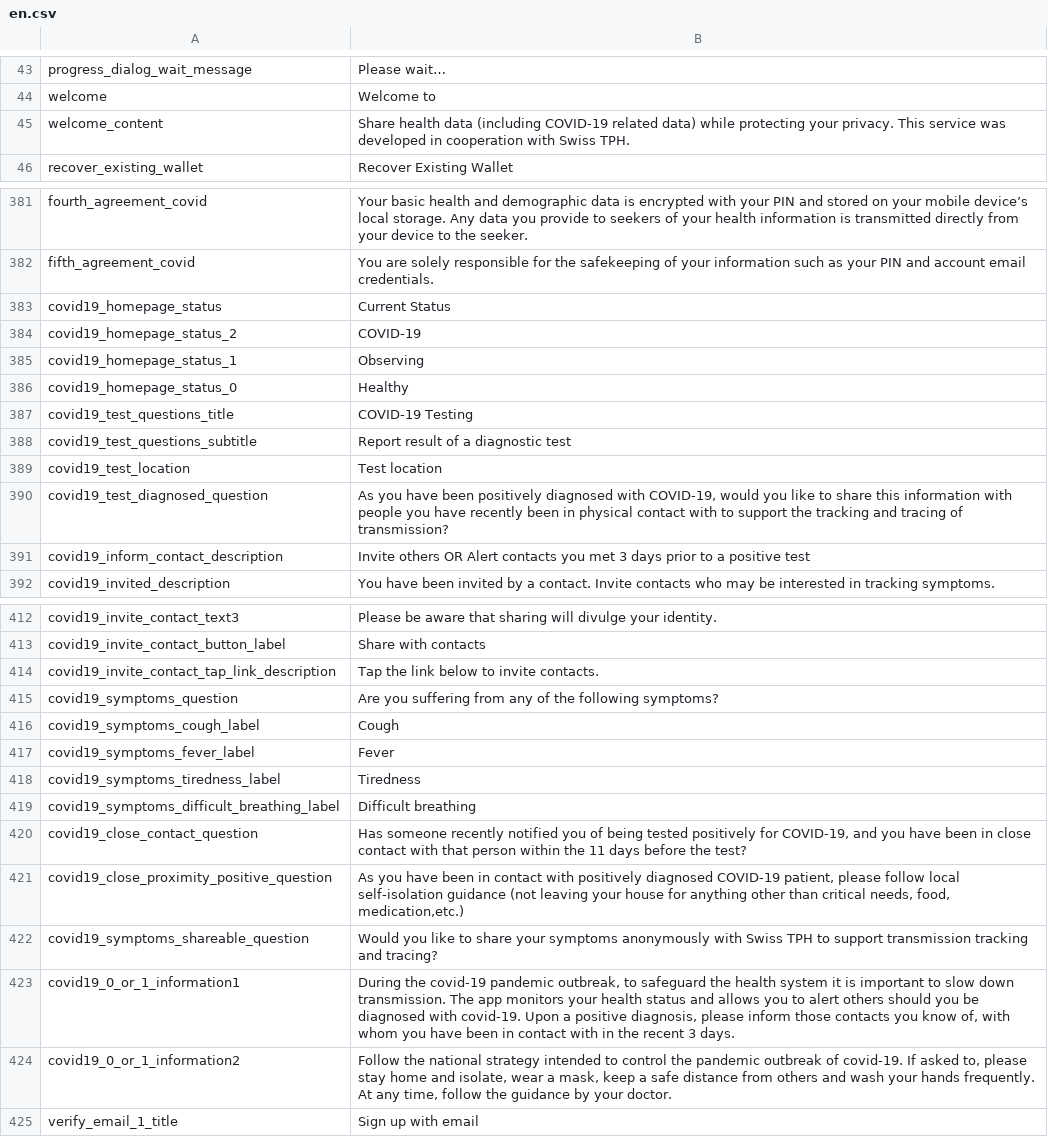
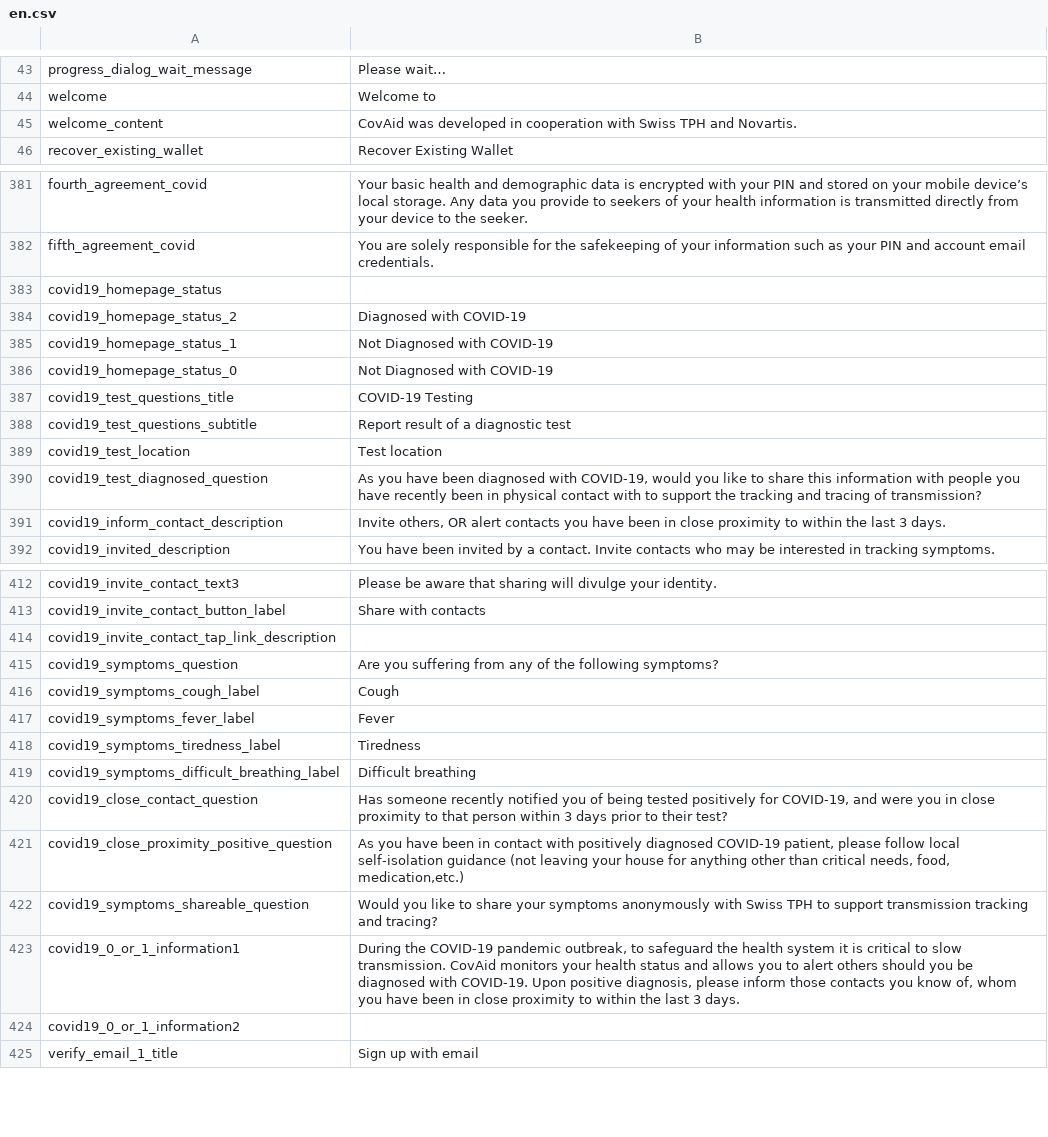
Before and after one commit to CentivaHealth/centiva-translations, a CSV file: en.csv, drawn as a sheet; only a part is shown, gaps mark what is left out.

Commit message:
covid-19 app review updates

```diff
--- a/en.csv
+++ b/en.csv
@@ -44,3 +44,3 @@ progress_dialog_wait_message,"Please wait…"
 welcome,"Welcome to"
-welcome_content,"Share health data (including COVID-19 related data) while protecting your privacy. This service was developed in cooperation with Swiss TPH."
+welcome_content,CovAid was developed in cooperation with Swiss TPH and Novartis.
 recover_existing_wallet,"Recover Existing Wallet"
@@ -382,6 +382,6 @@ fourth_agreement_covid,"Your basic health and demographic data is encrypted with
 fifth_agreement_covid,"You are solely responsible for the safekeeping of your information such as your PIN and account email credentials."
-covid19_homepage_status,"Current Status"
-covid19_homepage_status_2,COVID-19
-covid19_homepage_status_1,Observing
-covid19_homepage_status_0,Healthy
+covid19_homepage_status,""
+covid19_homepage_status_2,Diagnosed with COVID-19
+covid19_homepage_status_1,Not Diagnosed with COVID-19
+covid19_homepage_status_0,Not Diagnosed with COVID-19
 covid19_test_questions_title,"COVID-19 Testing"
@@ -389,4 +389,4 @@ covid19_test_questions_subtitle, "Report result of a diagnostic test"
 covid19_test_location,"Test location"
-covid19_test_diagnosed_question,"As you have been positively diagnosed with COVID-19, would you like to share this information with people you have recently been in physical contact with to support the tracking and tracing of transmission?"
-covid19_inform_contact_description,"Invite others OR Alert contacts you met 3 days prior to a positive test"
+covid19_test_diagnosed_question,"As you have been diagnosed with COVID-19, would you like to share this information with people you have recently been in physical contact with to support the tracking and tracing of transmission?"
+covid19_inform_contact_description,"Invite others, OR alert contacts you have been in close proximity to within the last 3 days."
 covid19_invited_description,"You have been invited by a contact. Invite contacts who may be interested in tracking symptoms."
@@ -413,3 +413,3 @@ covid19_invite_contact_text3,Please be aware that sharing will divulge your iden
 covid19_invite_contact_button_label,Share with contacts
-covid19_invite_contact_tap_link_description,Tap the link below to invite contacts.
+covid19_invite_contact_tap_link_description," "
 covid19_symptoms_question,"Are you suffering from any of the following symptoms?"
@@ -419,7 +419,7 @@ covid19_symptoms_tiredness_label,"Tiredness"
 covid19_symptoms_difficult_breathing_label,"Difficult breathing"
-covid19_close_contact_question,"Has someone recently notified you of being tested positively for COVID-19, and you have been in close contact with that person within the 11 days before the test?"
+covid19_close_contact_question,"Has someone recently notified you of being tested positively for COVID-19, and were you in close proximity to that person within 3 days prior to their test?"
 covid19_close_proximity_positive_question,"As you have been in contact with positively diagnosed COVID-19 patient, please follow local self-isolation guidance (not leaving your house for anything other than critical needs, food, medication,etc.)"
 covid19_symptoms_shareable_question,"Would you like to share your symptoms anonymously with Swiss TPH to support transmission tracking and tracing?"
-covid19_0_or_1_information1, "During the covid-19 pandemic outbreak, to safeguard the health system it is important to slow down transmission. The app monitors your health status and allows you to alert others should you be diagnosed with covid-19. Upon a positive diagnosis, please inform those contacts you know of, with whom you have been in contact with in the recent 3 days."
-covid19_0_or_1_information2, "Follow the national strategy intended to control the pandemic outbreak of covid-19. If asked to, please stay home and isolate, wear a mask, keep a safe distance from others and wash your hands frequently. At any time, follow the guidance by your doctor."
+covid19_0_or_1_information1, "During the COVID-19 pandemic outbreak, to safeguard the health system it is critical to slow transmission. CovAid monitors your health status and allows you to alert others should you be diagnosed with COVID-19. Upon positive diagnosis, please inform those contacts you know of, whom you have been in close proximity to within the last 3 days."
+covid19_0_or_1_information2, ""
 verify_email_1_title,"Sign up with email"
```
